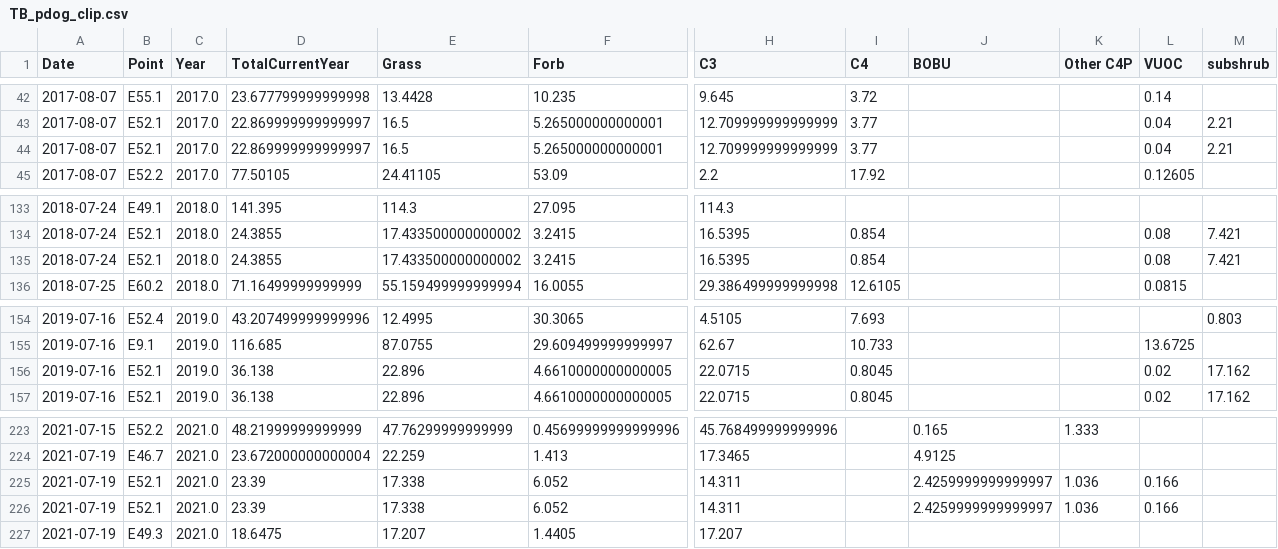
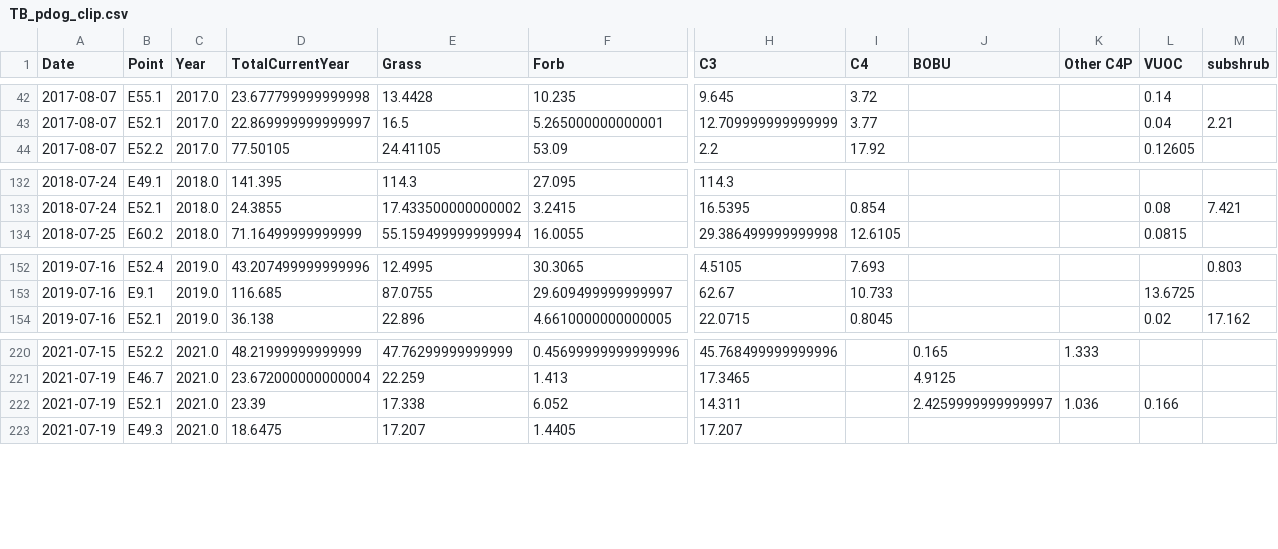
Before and after one commit to kearney-sp/tbng_veg, a CSV file: data/clip/TB_pdog_clip.csv, drawn as a sheet; only a part is shown, gaps mark what is left out; rows hold the shown columns only; the diff names each change by its address in the sheet, - before the commit and + after, or states it on an @@ line.

```diff
--- a/data/clip/TB_pdog_clip.csv
+++ b/data/clip/TB_pdog_clip.csv
-row 44: 2017-08-07 | E52.1 | 2017.0 | 22.869999999999997 | 16.5 | 5.265000000000001 | 12.709999999999999 | 3.77 |  |  | 0.04 | 2.21
-row 135: 2018-07-24 | E52.1 | 2018.0 | 24.3855 | 17.433500000000002 | 3.2415 | 16.5395 | 0.854 |  |  | 0.08 | 7.421
-row 156: 2019-07-16 | E52.1 | 2019.0 | 36.138 | 22.896 | 4.6610000000000005 | 22.0715 | 0.8045 |  |  | 0.02 | 17.162
-row 225: 2021-07-19 | E52.1 | 2021.0 | 23.39 | 17.338 | 6.052 | 14.311 |  | 2.4259999999999997 | 1.036 | 0.166
```
Also changed, not shown: data/pf_train/TB_nex_pf_train_long.csv, data/vor/TB_gmdr_vor.csv, 32 other files.
